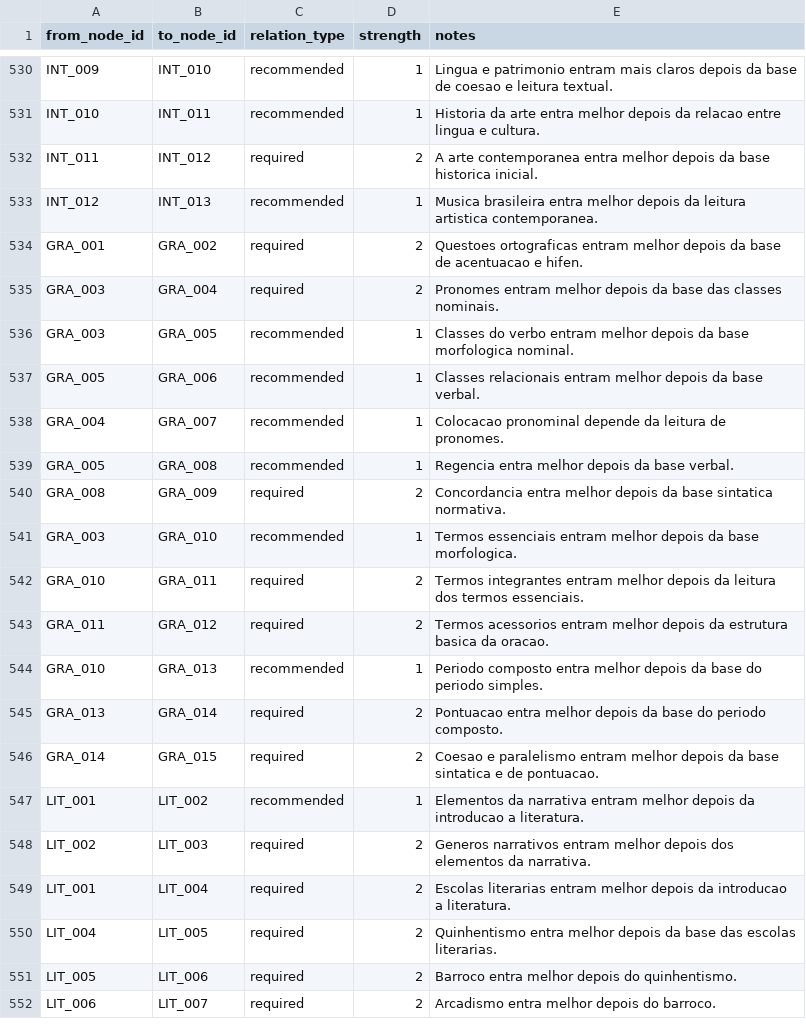
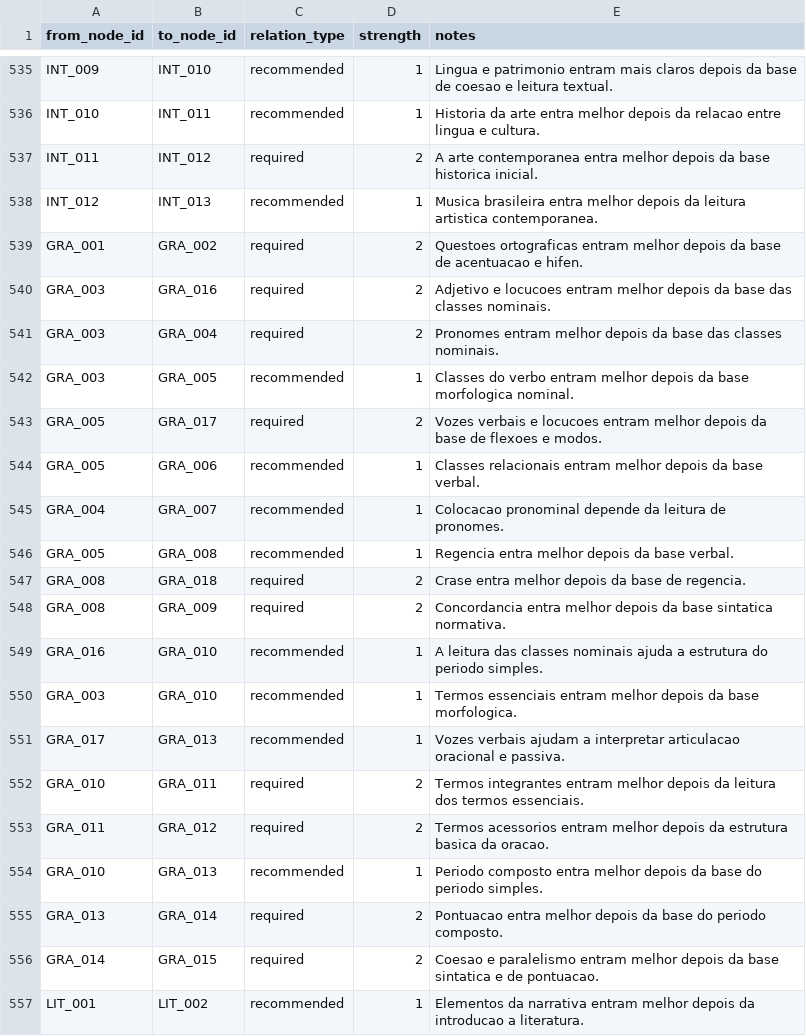
Before and after one commit to Turhel/study-hub, a CSV file: docs/roadmap/edges.csv, drawn as a sheet; only a part is shown, gaps mark what is left out; the shorter side is filled out with more unchanged rows; the diff covers the shown part only; the diff names each change by its address in the sheet, - before the commit and + after, or states it on an @@ line.

```diff
--- a/docs/roadmap/edges.csv
+++ b/docs/roadmap/edges.csv
+row 540: GRA_003 | GRA_016 | required | 2 | Adjetivo e locucoes entram melhor depois da base das classes nominais.
+row 543: GRA_005 | GRA_017 | required | 2 | Vozes verbais e locucoes entram melhor depois da base de flexoes e modos.
+row 547: GRA_008 | GRA_018 | required | 2 | Crase entra melhor depois da base de regencia.
+row 549: GRA_016 | GRA_010 | recommended | 1 | A leitura das classes nominais ajuda a estrutura do periodo simples.
+row 551: GRA_017 | GRA_013 | recommended | 1 | Vozes verbais ajudam a interpretar articulacao oracional e passiva.
```
Also changed, not shown: 7 added rows elsewhere in this file, docs/roadmap/block_map.csv, docs/roadmap/nodes.csv, 1 other file.
